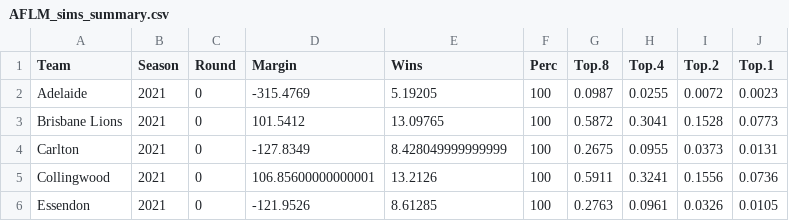
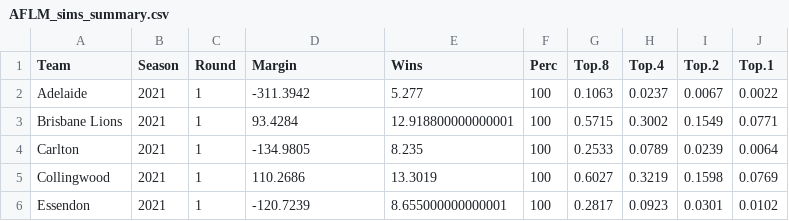
Before and after one commit to jimmyday12/plussixoneblog, a CSV file: data_files/raw-data/AFLM_sims_summary.csv, drawn as a sheet; only a part is shown; the diff covers the shown part only.

```diff
--- a/data_files/raw-data/AFLM_sims_summary.csv
+++ b/data_files/raw-data/AFLM_sims_summary.csv
@@ -1,6 +1,6 @@
 Team,Season,Round,Margin,Wins,Perc,Top.8,Top.4,Top.2,Top.1
-Adelaide,2021,0,-315.4769,5.19205,100,0.0987,0.0255,0.0072,0.0023
-Brisbane Lions,2021,0,101.5412,13.09765,100,0.5872,0.3041,0.1528,0.0773
-Carlton,2021,0,-127.8349,8.428049999999999,100,0.2675,0.0955,0.0373,0.0131
-Collingwood,2021,0,106.85600000000001,13.2126,100,0.5911,0.3241,0.1556,0.0736
-Essendon,2021,0,-121.9526,8.61285,100,0.2763,0.0961,0.0326,0.0105
+Adelaide,2021,1,-311.3942,5.277,100,0.1063,0.0237,0.0067,0.0022
+Brisbane Lions,2021,1,93.4284,12.918800000000001,100,0.5715,0.3002,0.1549,0.0771
+Carlton,2021,1,-134.9805,8.235,100,0.2533,0.0789,0.0239,0.0064
+Collingwood,2021,1,110.2686,13.3019,100,0.6027,0.3219,0.1598,0.0769
+Essendon,2021,1,-120.7239,8.655000000000001,100,0.2817,0.0923,0.0301,0.0102
```
Also changed, not shown: 90 edited cells elsewhere in this file, data_files/raw-data/predictions.csv, data_files/raw-data/predictions_new.csv, 10 other files.
